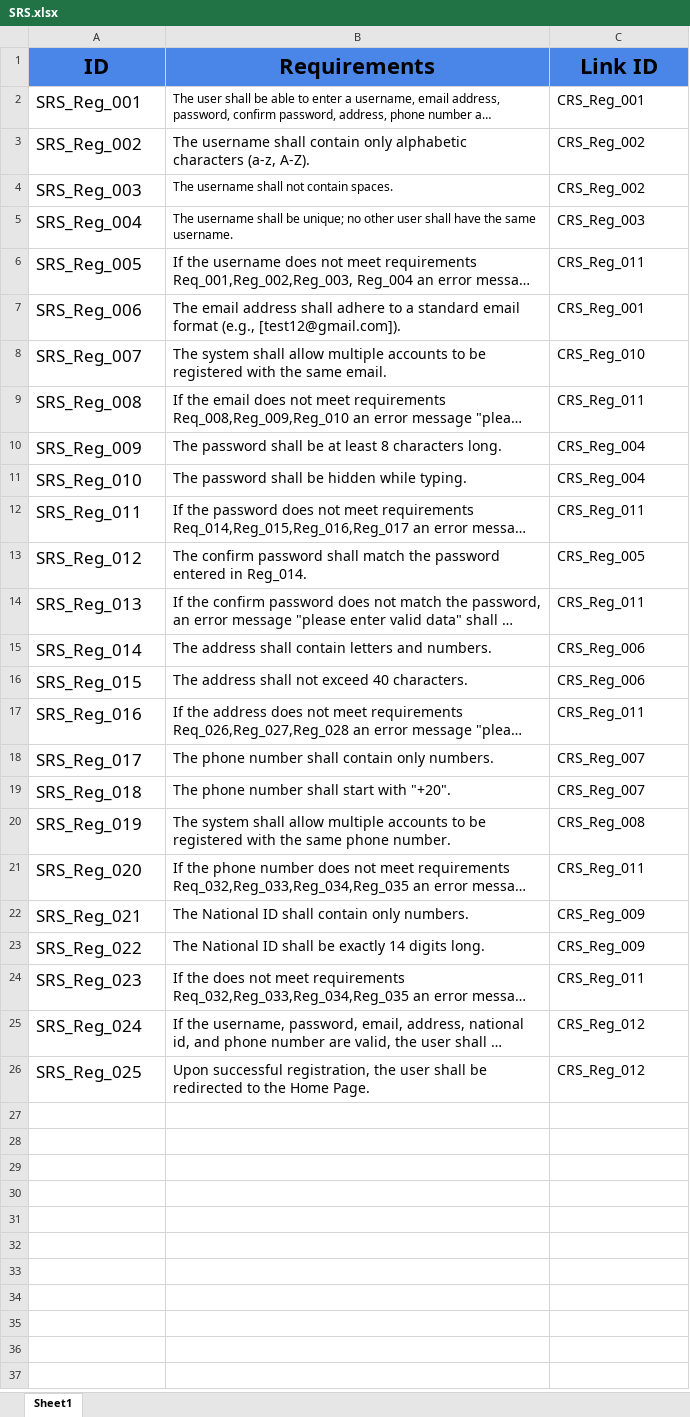
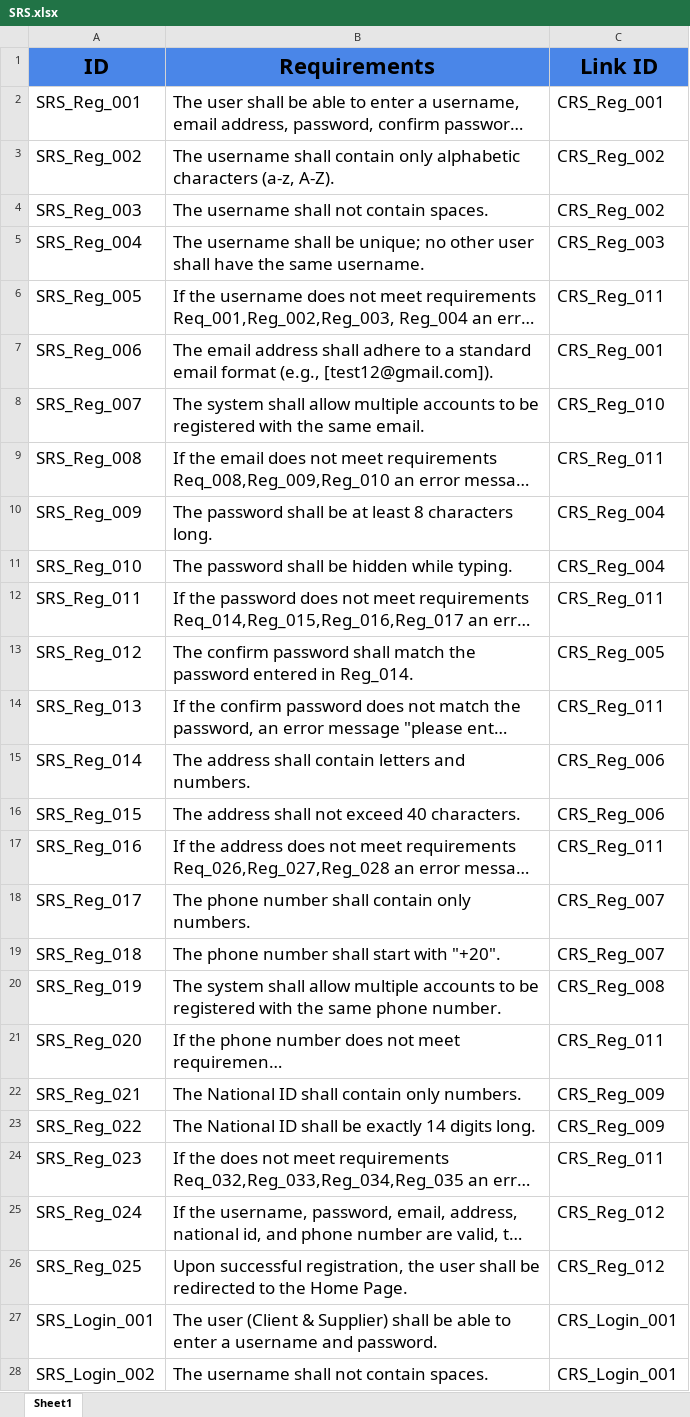
Before and after one commit to abdallahEl-Karamany/Online-Mobile-Store-WebSite, an Excel workbook: Requirments/SRS.xlsx, sheet Sheet1, drawn as a sheet; only a part is shown; long unchanged cells end in …; values as stored, in another font and other column widths than the file's, no borders; the diff covers the shown part only; the diff names each change by its address in the sheet, - before the commit and + after, or states it on an @@ line.

Commit message:
SRS Login

```diff
--- a/Requirments/SRS.xlsx (sheet Sheet1)
+++ b/Requirments/SRS.xlsx (sheet Sheet1)
@@ B2:C26 text size: larger @@
+row 27: SRS_Login_001 | The user (Client & Supplier) shall be able to enter a username and password. | CRS_Login_001
+row 28: SRS_Login_002 | The username shall not contain spaces. | CRS_Login_001
```
Also changed, not shown: 5 added rows elsewhere in this sheet.
